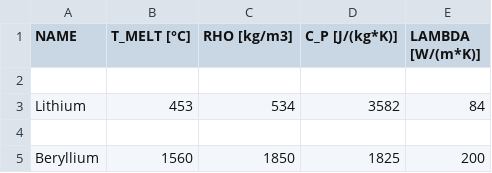
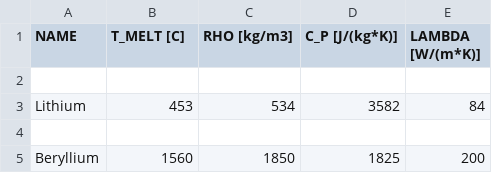
Before and after one commit to grdddj/Diploma-Thesis---Inverse-Heat-Transfer, a CSV file: metals_properties.csv, drawn as a sheet; only a part is shown; the diff names each change by its address in the sheet, - before the commit and + after, or states it on an @@ line.

```diff
--- a/metals_properties.csv
+++ b/metals_properties.csv
-B1: T_MELT [°C]
+B1: T_MELT [C]
```
Also changed, not shown: 2 other files.
